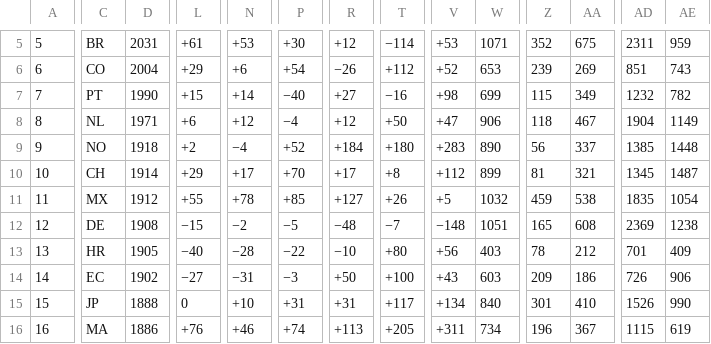
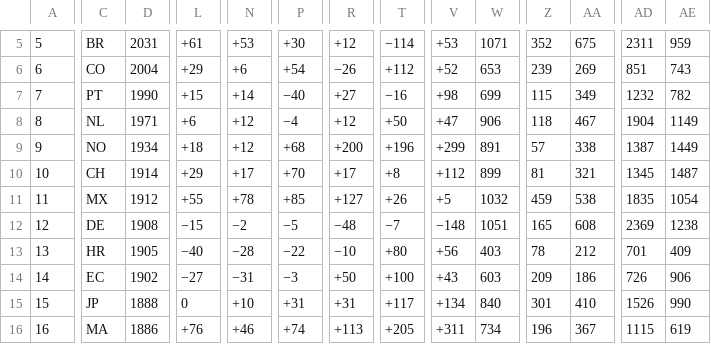
Before and after one commit to recommend-games/blog, a TSV file: experiments/world_cup_2026/data/raw/conditional_knockout/eloratings_world.tsv, drawn as a sheet; only a part is shown, gaps mark what is left out; the diff covers the shown part only; the diff names each change by its address in the sheet, - before the commit and + after, or states it on an @@ line.

```diff
--- a/experiments/world_cup_2026/data/raw/conditional_knockout/eloratings_world.tsv
+++ b/experiments/world_cup_2026/data/raw/conditional_knockout/eloratings_world.tsv
-D9: 1918
+D9: 1934
-L9: +2
+L9: +18
-N9: −4
+N9: +12
-P9: +52
+P9: +68
-R9: +184
+R9: +200
-T9: +180
+T9: +196
-V9: +283
+V9: +299
-W9: 890
+W9: 891
-Z9: 56
+Z9: 57
-AA9: 337
+AA9: 338
-AD9: 1385
+AD9: 1387
-AE9: 1448
+AE9: 1449
```
Also changed, not shown: 1 added row, 1 removed row and 32 edited cells elsewhere in this file, experiments/world_cup_2026/data/processed/results.csv, experiments/world_cup_2026/outputs/conditional_knockout/bracket_slot_probabilities.csv, 15 other files.
